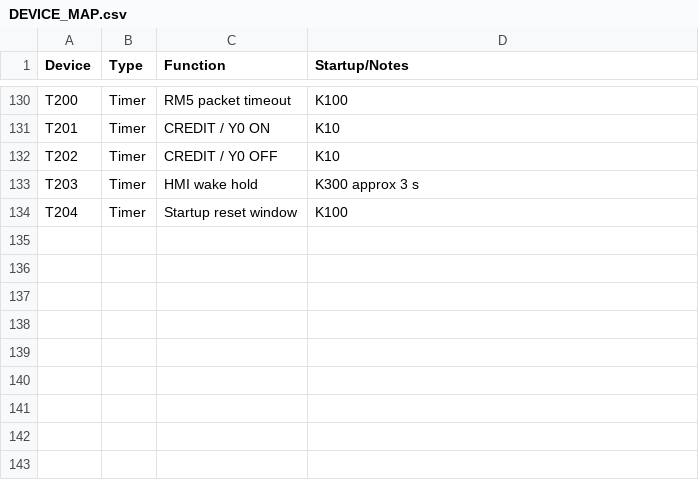
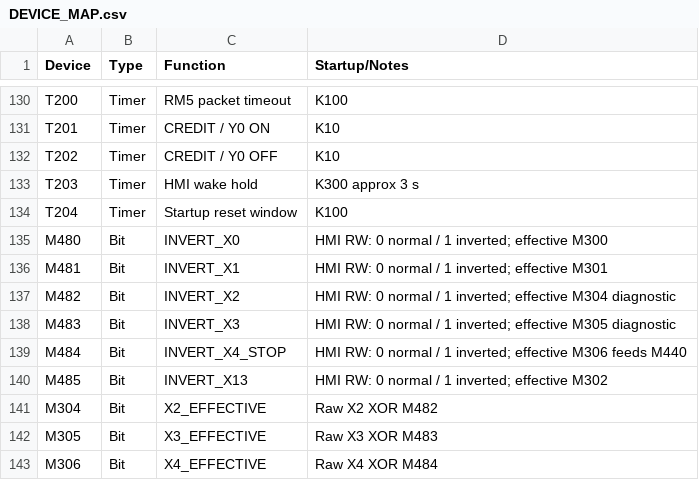
Before and after one commit to RobertRupa/PLC_HMI_PITSTART, a CSV file: plc/DEVICE_MAP.csv, drawn as a sheet; only a part is shown, gaps mark what is left out; the diff names each change by its address in the sheet, - before the commit and + after, or states it on an @@ line.

Commit message:
PLC: add independent HMI-configurable input polarity bits for X0-X4 and X13

```diff
--- a/plc/DEVICE_MAP.csv
+++ b/plc/DEVICE_MAP.csv
+row 135: M480 | Bit | INVERT_X0 | HMI RW: 0 normal / 1 inverted; effective M300
+row 136: M481 | Bit | INVERT_X1 | HMI RW: 0 normal / 1 inverted; effective M301
+row 137: M482 | Bit | INVERT_X2 | HMI RW: 0 normal / 1 inverted; effective M304 diagnostic
+row 138: M483 | Bit | INVERT_X3 | HMI RW: 0 normal / 1 inverted; effective M305 diagnostic
+row 139: M484 | Bit | INVERT_X4_STOP | HMI RW: 0 normal / 1 inverted; effective M306 feeds M440
+row 140: M485 | Bit | INVERT_X13 | HMI RW: 0 normal / 1 inverted; effective M302
+row 141: M304 | Bit | X2_EFFECTIVE | Raw X2 XOR M482
+row 142: M305 | Bit | X3_EFFECTIVE | Raw X3 XOR M483
+row 143: M306 | Bit | X4_EFFECTIVE | Raw X4 XOR M484
```
